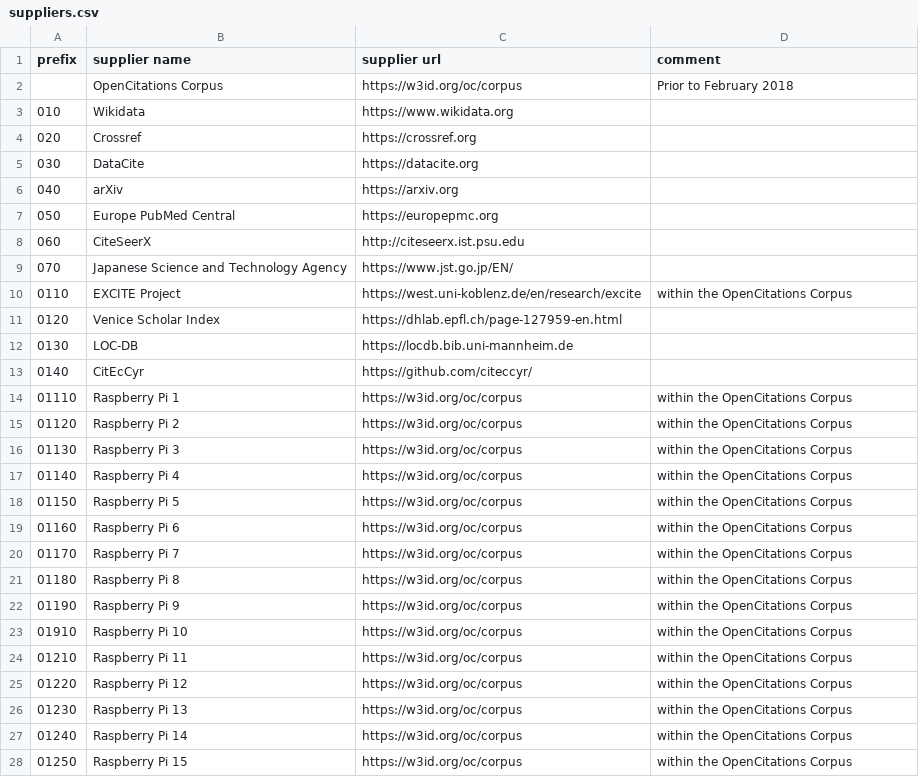
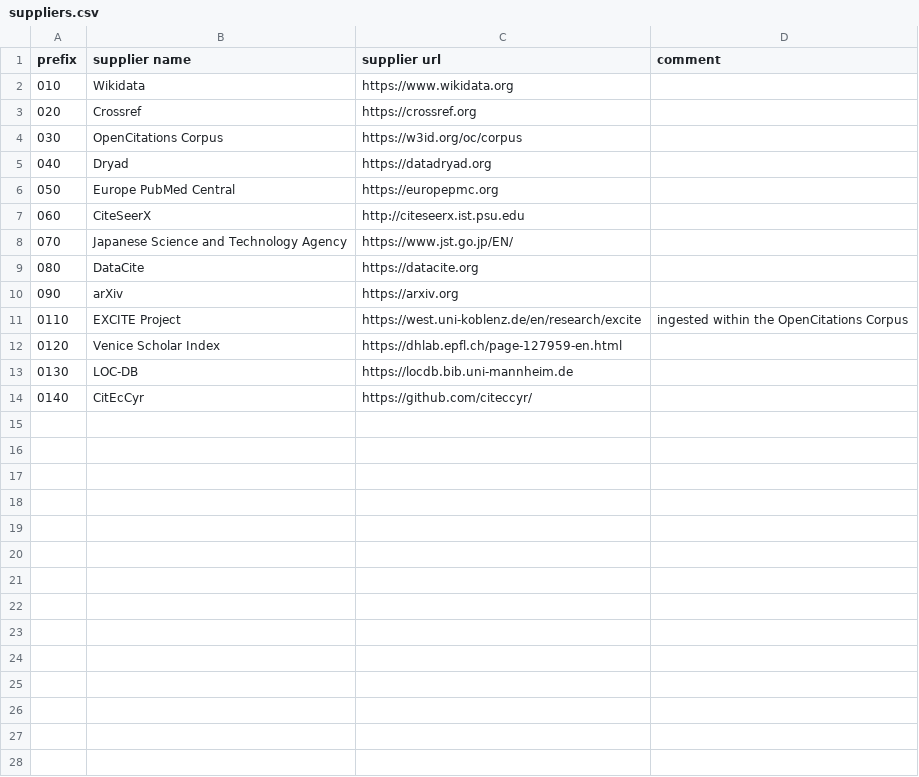
Before and after one commit to opencitations/oci, a CSV file: suppliers.csv, drawn as a sheet; only a part is shown; the diff covers the shown part only.

```diff
--- a/suppliers.csv
+++ b/suppliers.csv
@@ -1,7 +1,6 @@
 prefix,supplier name,supplier url,comment
-,OpenCitations Corpus,https://w3id.org/oc/corpus,Prior to February 2018
 010,Wikidata,https://www.wikidata.org,
 020,Crossref,https://crossref.org,
-030,DataCite,https://datacite.org,
-040,arXiv,https://arxiv.org,
+030,OpenCitations Corpus,https://w3id.org/oc/corpus,
+040,Dryad,https://datadryad.org,
 050,Europe PubMed Central,https://europepmc.org,
@@ -9,3 +8,5 @@ prefix,supplier name,supplier url,comment
 070,Japanese Science and Technology Agency,https://www.jst.go.jp/EN/,
-0110,EXCITE Project,https://west.uni-koblenz.de/en/research/excite,within the OpenCitations Corpus
+080,DataCite,https://datacite.org,
+090,arXiv,https://arxiv.org,
+0110,EXCITE Project,https://west.uni-koblenz.de/en/research/excite,ingested within the OpenCitations Corpus
 0120,Venice Scholar Index,https://dhlab.epfl.ch/page-127959-en.html,
@@ -13,16 +14 @@ prefix,supplier name,supplier url,comment
 0140,CitEcCyr,https://github.com/citeccyr/,
-01110,Raspberry Pi 1,https://w3id.org/oc/corpus,within the OpenCitations Corpus
-01120,Raspberry Pi 2,https://w3id.org/oc/corpus,within the OpenCitations Corpus
-01130,Raspberry Pi 3,https://w3id.org/oc/corpus,within the OpenCitations Corpus
-01140,Raspberry Pi 4,https://w3id.org/oc/corpus,within the OpenCitations Corpus
-01150,Raspberry Pi 5,https://w3id.org/oc/corpus,within the OpenCitations Corpus
-01160,Raspberry Pi 6,https://w3id.org/oc/corpus,within the OpenCitations Corpus
-01170,Raspberry Pi 7,https://w3id.org/oc/corpus,within the OpenCitations Corpus
-01180,Raspberry Pi 8,https://w3id.org/oc/corpus,within the OpenCitations Corpus
-01190,Raspberry Pi 9,https://w3id.org/oc/corpus,within the OpenCitations Corpus
-01910,Raspberry Pi 10,https://w3id.org/oc/corpus,within the OpenCitations Corpus
-01210,Raspberry Pi 11,https://w3id.org/oc/corpus,within the OpenCitations Corpus
-01220,Raspberry Pi 12,https://w3id.org/oc/corpus,within the OpenCitations Corpus
-01230,Raspberry Pi 13,https://w3id.org/oc/corpus,within the OpenCitations Corpus
-01240,Raspberry Pi 14,https://w3id.org/oc/corpus,within the OpenCitations Corpus
-01250,Raspberry Pi 15,https://w3id.org/oc/corpus,within the OpenCitations Corpus
```
Also changed, not shown: 15 removed rows elsewhere in this file, 3 other files.
